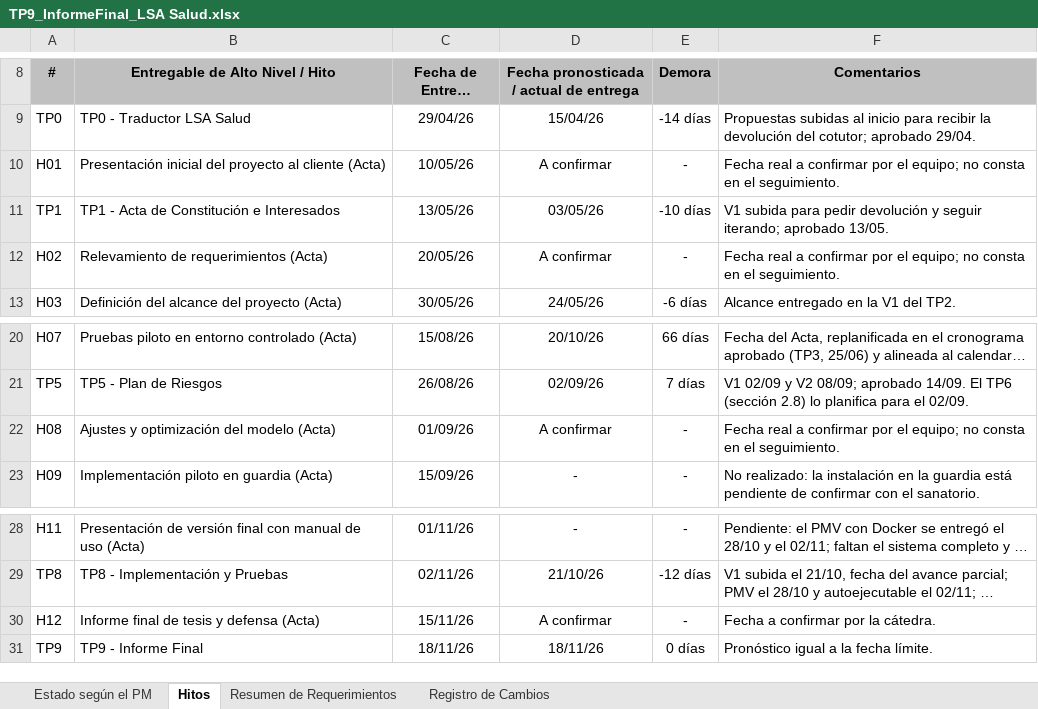
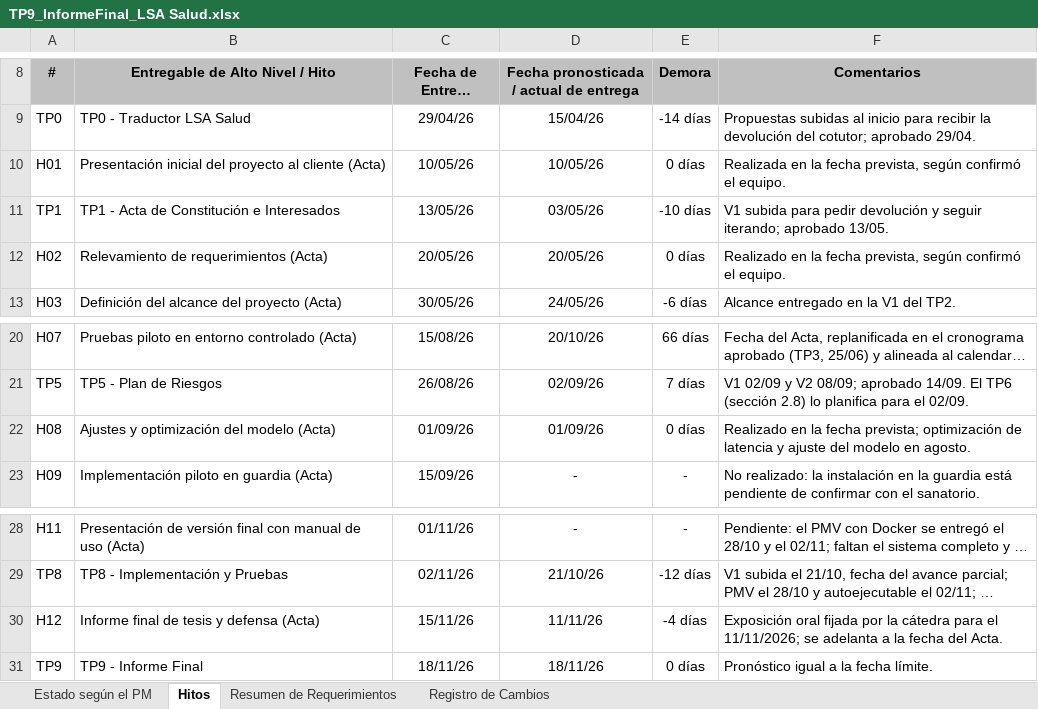
Before and after one commit to santinohamada/Nexora, an Excel workbook: docs/TP9/TP9_InformeFinal_LSA Salud.xlsx, sheet Hitos, drawn as a sheet; only a part is shown, gaps mark what is left out; long unchanged cells end in …; values as stored, in another font and other column widths than the file's, no borders; charts and pictures not drawn; the diff names each change by its address in the sheet, - before the commit and + after, or states it on an @@ line.

```diff
--- a/docs/TP9/TP9_InformeFinal_LSA Salud.xlsx (sheet Hitos)
+++ b/docs/TP9/TP9_InformeFinal_LSA Salud.xlsx (sheet Hitos)
-D10: A confirmar
+D10: 10/05/26
-E10 (Demora): -
+E10 (Demora): 0 días
-F10 (Comentarios): Fecha real a confirmar por el equipo; no consta en el seguimiento.
+F10 (Comentarios): Realizada en la fecha prevista, según confirmó el equipo.
-D12: A confirmar
+D12: 20/05/26
-E12 (Demora): -
+E12 (Demora): 0 días
-F12 (Comentarios): Fecha real a confirmar por el equipo; no consta en el seguimiento.
+F12 (Comentarios): Realizado en la fecha prevista, según confirmó el equipo.
-D22: A confirmar
+D22: 01/09/26
-E22 (Demora): -
+E22 (Demora): 0 días
-F22 (Comentarios): Fecha real a confirmar por el equipo; no consta en el seguimiento.
+F22 (Comentarios): Realizado en la fecha prevista; optimización de latencia y ajuste del modelo en agosto.
-D30: A confirmar
+D30: 11/11/26
-E30 (Demora): -
+E30 (Demora): -4 días
-F30 (Comentarios): Fecha a confirmar por la cátedra.
+F30 (Comentarios): Exposición oral fijada por la cátedra para el 11/11/2026; se adelanta a la fecha del Acta.
```
Also changed, not shown: 2 other files.
